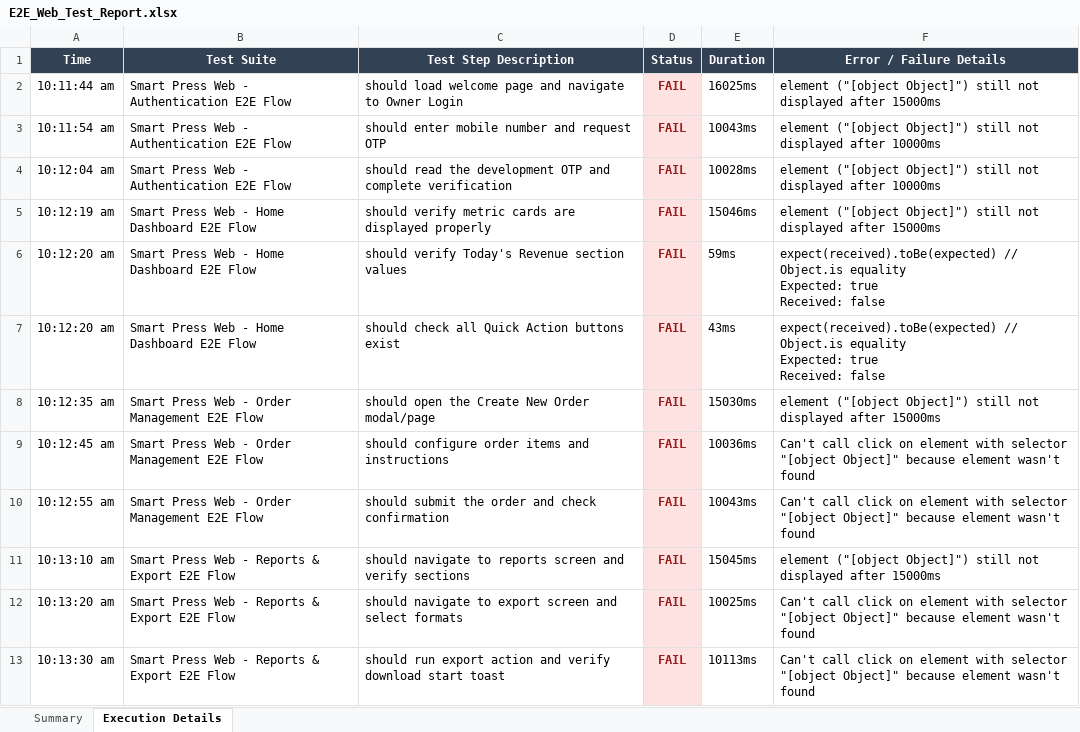
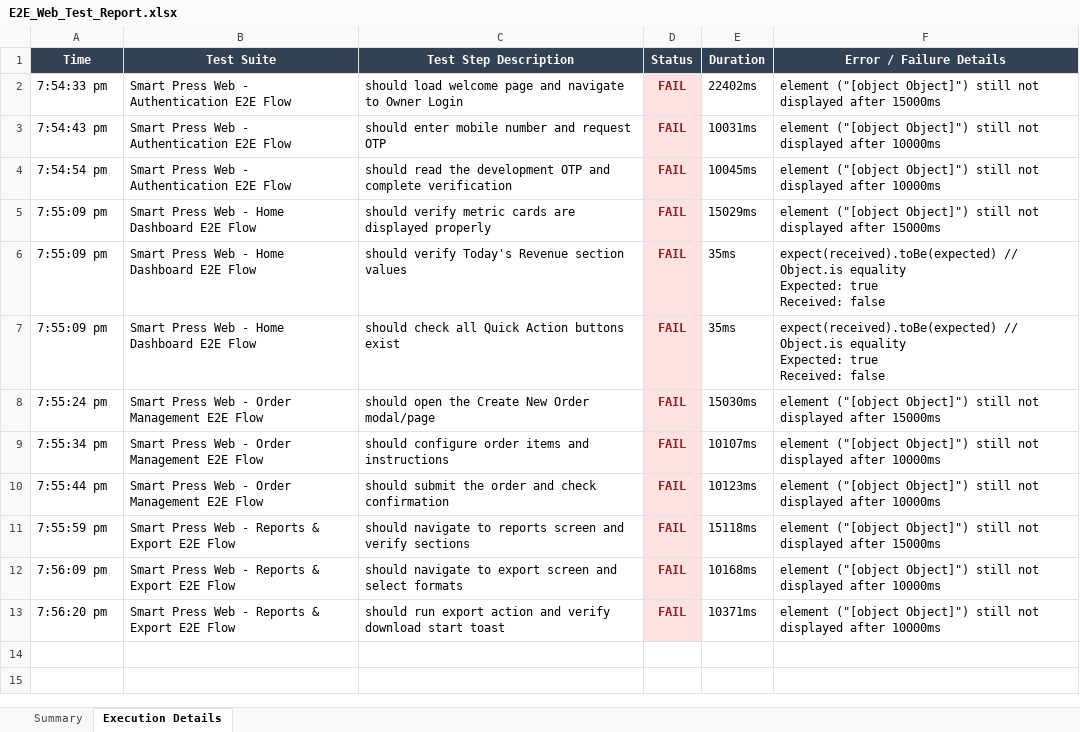
Before and after one commit to ramchandran234/smart-press, an Excel workbook: smart_press_selenium/reports/E2E_Web_Test_Report.xlsx, sheet Execution Details, drawn as a sheet; values as stored, in another font and other column widths than the file's, no borders; the diff names each change by its address in the sheet, - before the commit and + after, or states it on an @@ line.

Commit message:
test: use sequential fallback selectors for owner login button verification

```diff
--- a/smart_press_selenium/reports/E2E_Web_Test_Report.xlsx (sheet Execution Details)
+++ b/smart_press_selenium/reports/E2E_Web_Test_Report.xlsx (sheet Execution Details)
-A2 (Time): 10:11:44 am
+A2 (Time): 7:54:33 pm
-E2 (Duration): 16025ms
+E2 (Duration): 22402ms
-A3 (Time): 10:11:54 am
+A3 (Time): 7:54:43 pm
-E3 (Duration): 10043ms
+E3 (Duration): 10031ms
-A4 (Time): 10:12:04 am
+A4 (Time): 7:54:54 pm
-E4 (Duration): 10028ms
+E4 (Duration): 10045ms
-A5 (Time): 10:12:19 am
+A5 (Time): 7:55:09 pm
-E5 (Duration): 15046ms
+E5 (Duration): 15029ms
-A6:A7 (Time): 10:12:20 am
+A6:A7 (Time): 7:55:09 pm
-E6 (Duration): 59ms
+E6 (Duration): 35ms
-E7 (Duration): 43ms
+E7 (Duration): 35ms
-A8 (Time): 10:12:35 am
+A8 (Time): 7:55:24 pm
-A9 (Time): 10:12:45 am
+A9 (Time): 7:55:34 pm
-E9 (Duration): 10036ms
+E9 (Duration): 10107ms
-F9:F10 (Error / Failure Details): Can't call click on element with selector "[object Object]" because element wasn't found
+F9:F10 (Error / Failure Details): element ("[object Object]") still not displayed after 10000ms
-A10 (Time): 10:12:55 am
+A10 (Time): 7:55:44 pm
-E10 (Duration): 10043ms
+E10 (Duration): 10123ms
-A11 (Time): 10:13:10 am
+A11 (Time): 7:55:59 pm
-E11 (Duration): 15045ms
+E11 (Duration): 15118ms
-A12 (Time): 10:13:20 am
+A12 (Time): 7:56:09 pm
-E12 (Duration): 10025ms
+E12 (Duration): 10168ms
-F12:F13 (Error / Failure Details): Can't call click on element with selector "[object Object]" because element wasn't found
+F12:F13 (Error / Failure Details): element ("[object Object]") still not displayed after 10000ms
-A13 (Time): 10:13:30 am
+A13 (Time): 7:56:20 pm
-E13 (Duration): 10113ms
+E13 (Duration): 10371ms
```
Also changed, not shown: sheet Summary, 6 other files.
